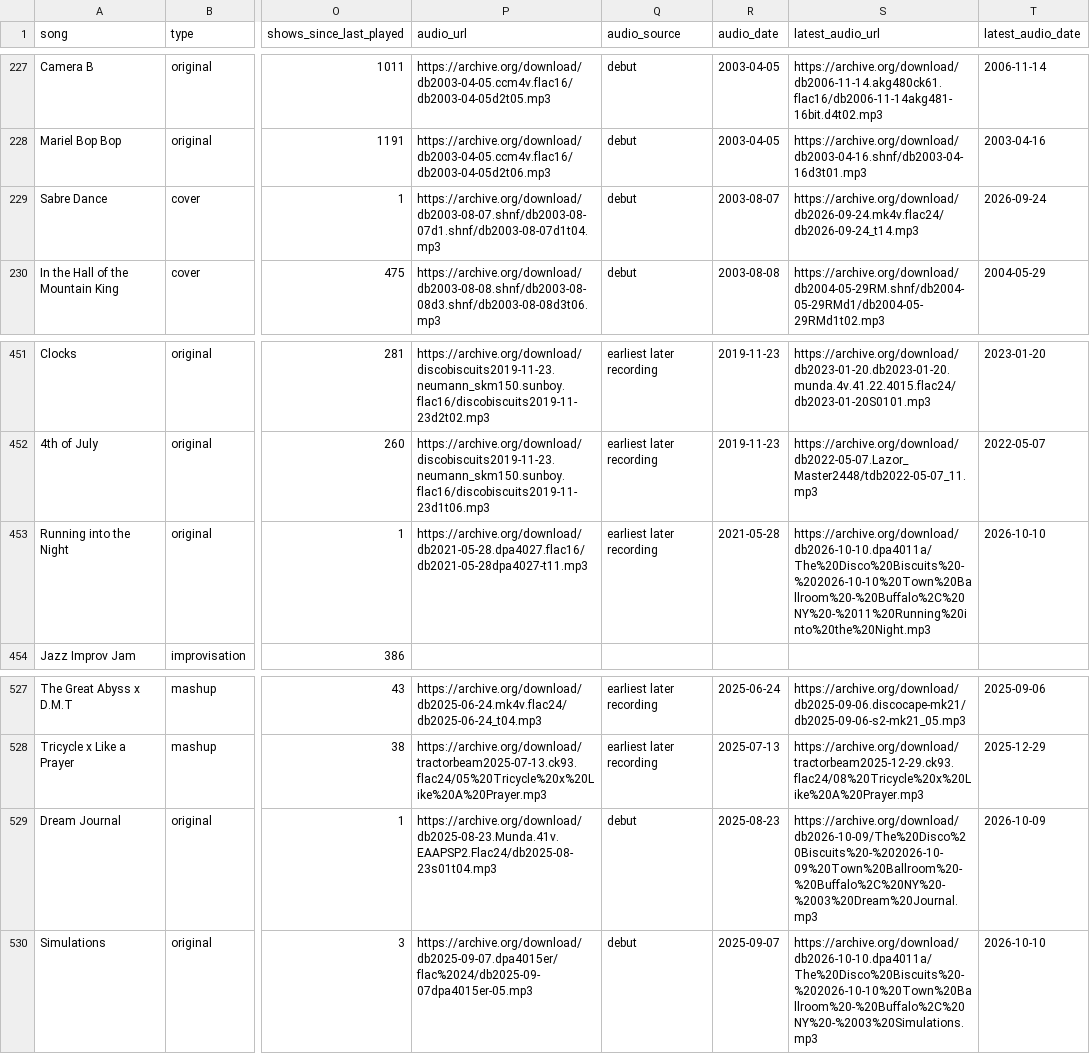
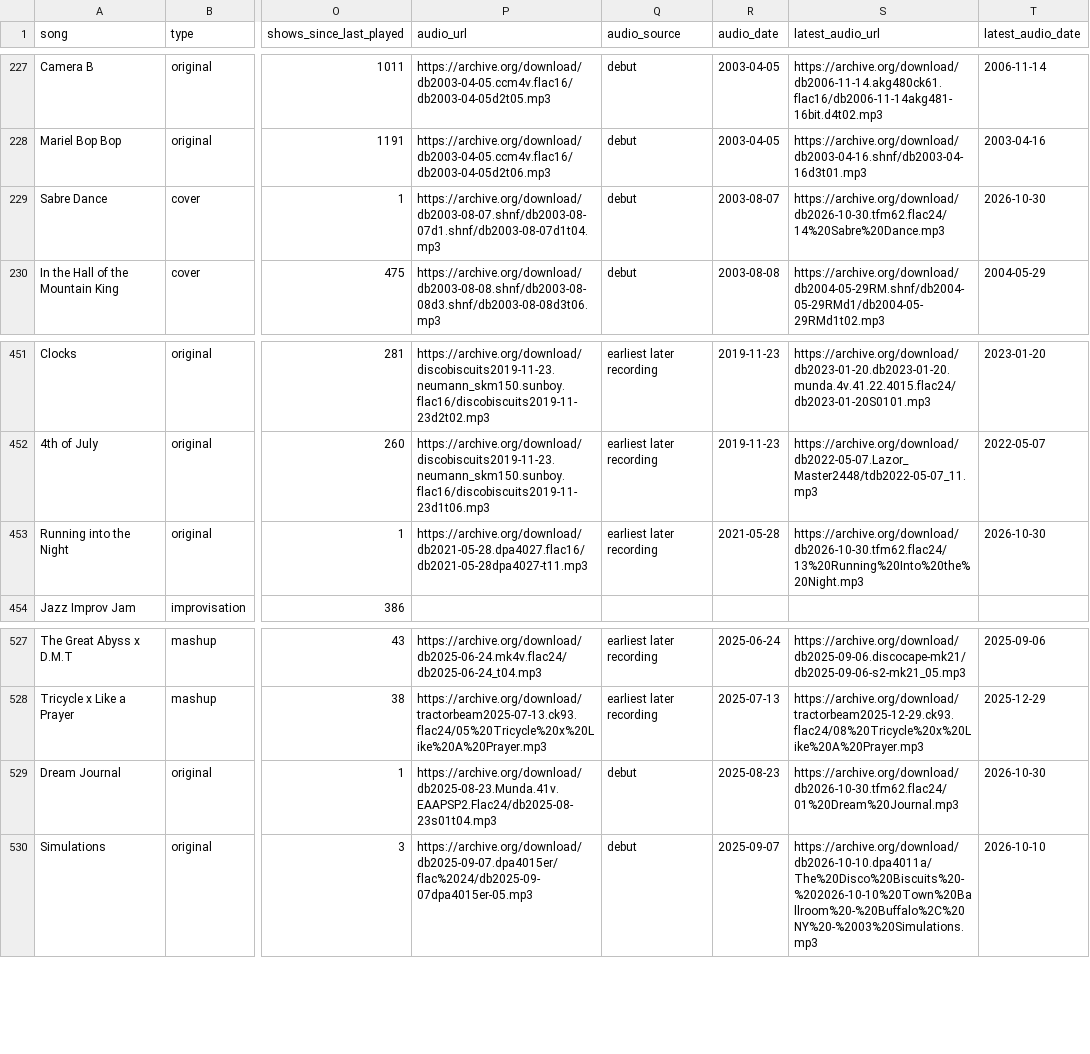
Before and after one commit to avdrav1/bisco-first-played, a CSV file: songs_first_played.csv, drawn as a sheet; only a part is shown, gaps mark what is left out; the diff covers the shown part only; the diff names each change by its address in the sheet, - before the commit and + after, or states it on an @@ line.

```diff
--- a/songs_first_played.csv
+++ b/songs_first_played.csv
-S229 (latest_audio_url): https://archive.org/download/db2026-09-24.mk4v.flac24/db2026-09-24_t14.mp3
+S229 (latest_audio_url): https://archive.org/download/db2026-10-30.tfm62.flac24/14%20Sabre%20Dance.mp3
-T229 (latest_audio_date): 2026-09-24
+T229 (latest_audio_date): 2026-10-30
-S453 (latest_audio_url): https://archive.org/download/db2026-10-10.dpa4011a/The%20Disco%20Biscuits%20-%202026-10-10%20Town%20Ballroom%20-%20Buffalo%2C%20NY%20-%2011%20Running%20into%20the%20Night.mp3
+S453 (latest_audio_url): https://archive.org/download/db2026-10-30.tfm62.flac24/13%20Running%20Into%20the%20Night.mp3
-T453 (latest_audio_date): 2026-10-10
+T453 (latest_audio_date): 2026-10-30
-S529 (latest_audio_url): https://archive.org/download/db2026-10-09/The%20Disco%20Biscuits%20-%202026-10-09%20Town%20Ballroom%20-%20Buffalo%2C%20NY%20-%2003%20Dream%20Journal.mp3
+S529 (latest_audio_url): https://archive.org/download/db2026-10-30.tfm62.flac24/01%20Dream%20Journal.mp3
-T529 (latest_audio_date): 2026-10-09
+T529 (latest_audio_date): 2026-10-30
```
Also changed, not shown: 2 added rows and 44 edited cells elsewhere in this file, 1 other file.
